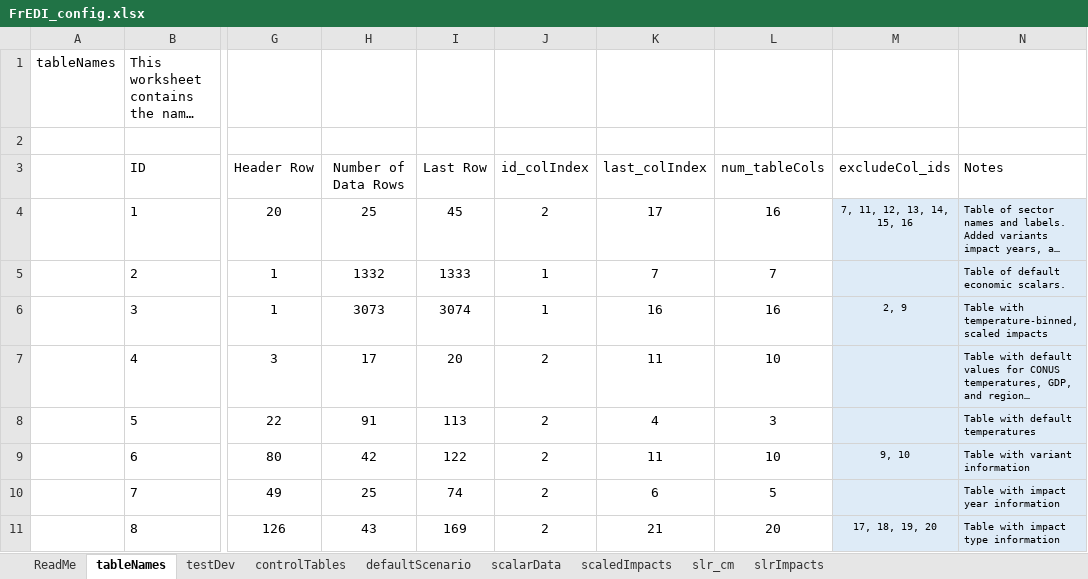
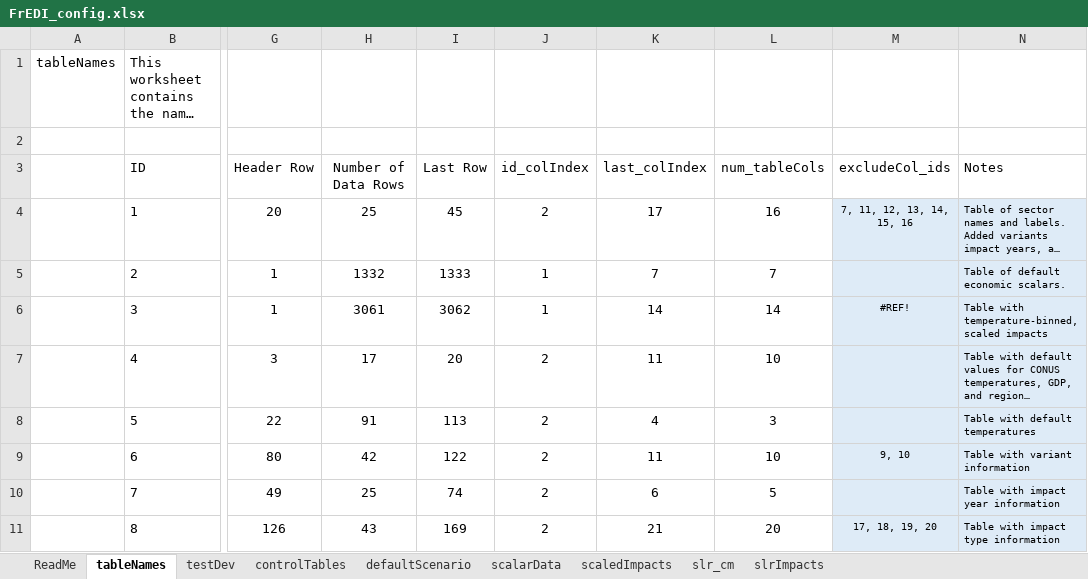
Before and after one commit to USEPA/FrEDI_Data, an Excel workbook: inst/extdata/FrEDI_config.xlsx, sheet tableNames, drawn as a sheet; only a part is shown, gaps mark what is left out; long unchanged cells end in …; values as stored, in another font and other column widths than the file's, no borders; charts and pictures and table styles not drawn; the diff names each change by its address in the sheet, - before the commit and + after, or states it on an @@ line.

```diff
--- a/inst/extdata/FrEDI_config.xlsx (sheet tableNames)
+++ b/inst/extdata/FrEDI_config.xlsx (sheet tableNames)
-H6 (Number of Data Rows): 3073
+H6 (Number of Data Rows): 3061
-I6 (Last Row): 3074
+I6 (Last Row): 3062
-K6 (last_colIndex): 16
+K6 (last_colIndex): 14
-L6 (num_tableCols): 16
+L6 (num_tableCols): 14
-M6 (excludeCol_ids): 2, 9
+M6 (excludeCol_ids): #REF!
```
Also changed, not shown: sheet scaledImpacts, sheet controlTables, 2 other files.
